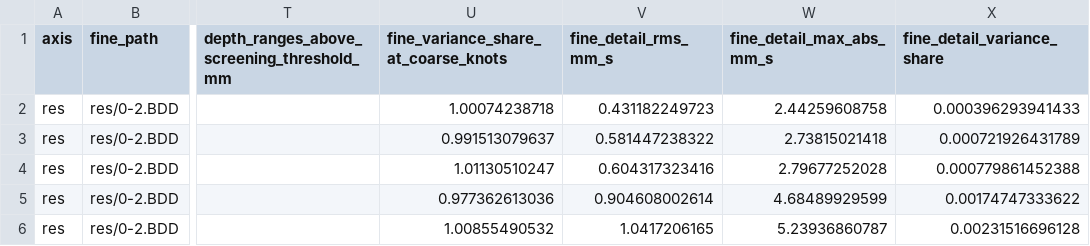
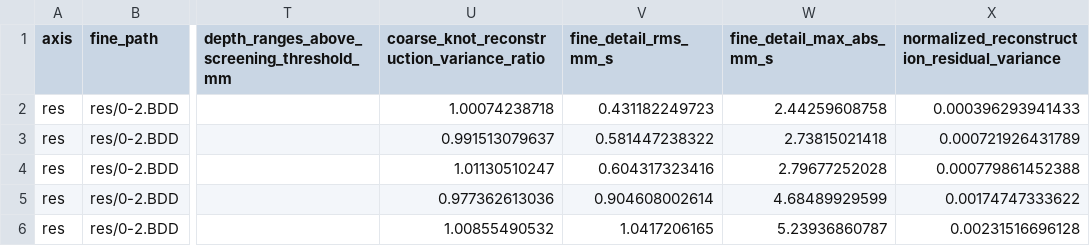
Before and after one commit to ajegorovs/udv-echo-process, a CSV file: reports/mixer-sensitivity-analysis/resolution-pairs.csv, drawn as a sheet; only a part is shown, gaps mark what is left out; the diff names each change by its address in the sheet, - before the commit and + after, or states it on an @@ line.

Commit message:
fix(analysis): correct resolution metric interpretations
Rename the pairwise ratios to coarse-knot reconstruction variance ratio and normalized reconstruction-residual variance. Preserve all 78 numeric values while removing the false orthogonal variance-partition interpretation.

Keep the one-profile autocorrelation length only as a descriptive profile scale. The coarsest-pitch decision now rests on its aligned difference relative to the screening threshold, not samples per correlation length.

RED: the R7/R8 source tests produced 9 failures; the repository interpretation check produced 2 focused failures before its rule existed.
GREEN: full suite 2,151 passed, 22 skipped; Ruff and the terminology/interpretation checker passed.

```diff
--- a/reports/mixer-sensitivity-analysis/resolution-pairs.csv
+++ b/reports/mixer-sensitivity-analysis/resolution-pairs.csv
-U1: fine_variance_share_at_coarse_knots
+U1: coarse_knot_reconstruction_variance_ratio
-X1: fine_detail_variance_share
+X1: normalized_reconstruction_residual_variance
```
Also changed, not shown: 10 other files.
